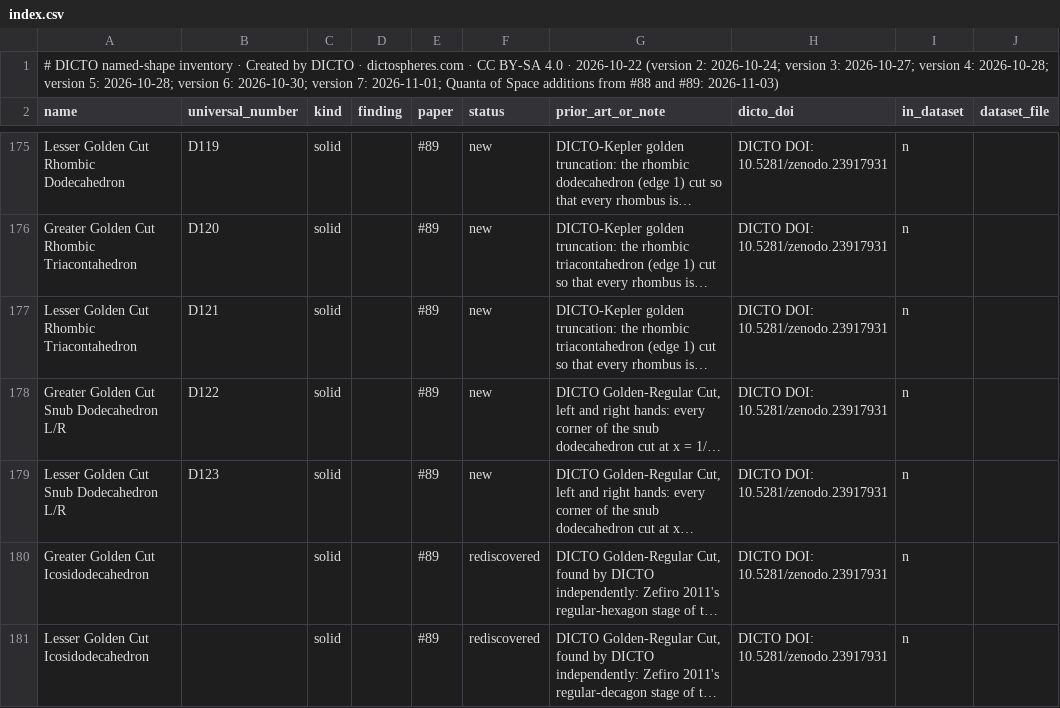
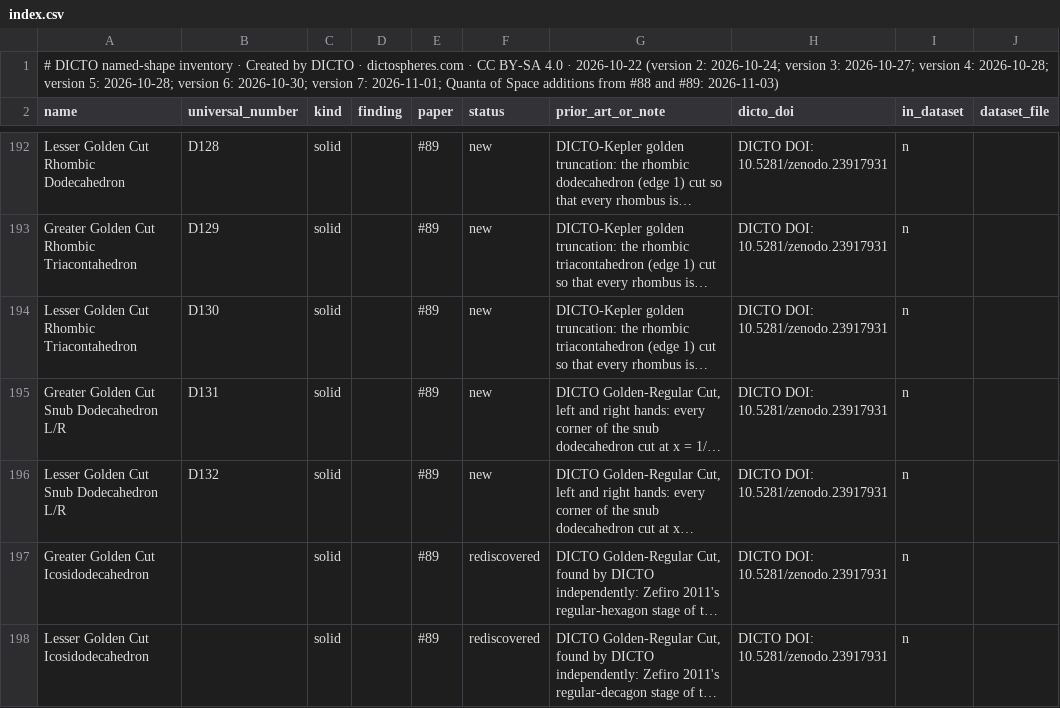
Before and after one commit to DICTOR-Master/kaleidohedra, a CSV file: studies/2026-10-29-quanta-atoms/index.csv, drawn as a sheet; only a part is shown, gaps mark what is left out; long unchanged cells end in …; addresses are those after the commit; the diff covers the shown part only; the diff names each change by its address in the sheet, - before the commit and + after, or states it on an @@ line.

```diff
--- a/studies/2026-10-29-quanta-atoms/index.csv
+++ b/studies/2026-10-29-quanta-atoms/index.csv
-B192 (universal_number): D119
+B192 (universal_number): D128
-B193 (universal_number): D120
+B193 (universal_number): D129
-B194 (universal_number): D121
+B194 (universal_number): D130
-B195 (universal_number): D122
+B195 (universal_number): D131
-B196 (universal_number): D123
+B196 (universal_number): D132
```
Also changed, not shown: 17 added rows and 9 edited cells elsewhere in this file, 9 other files.
